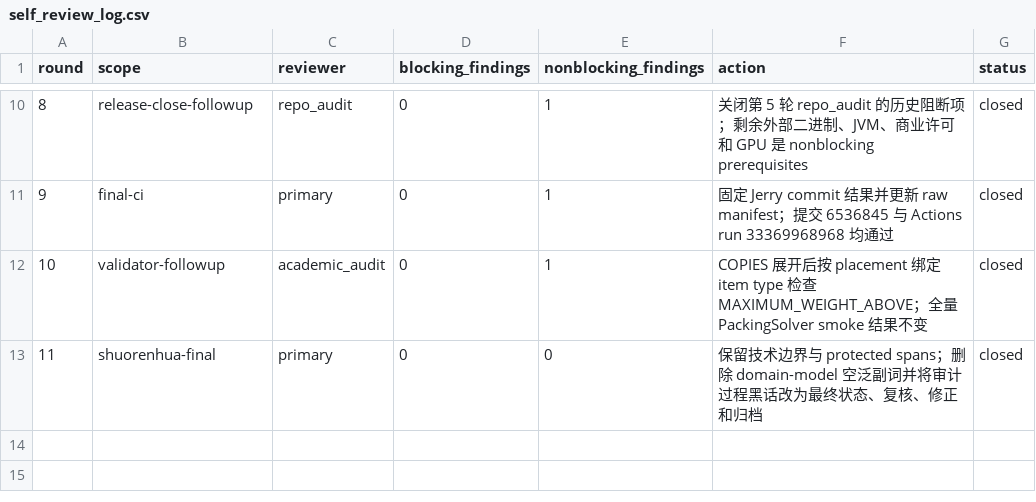
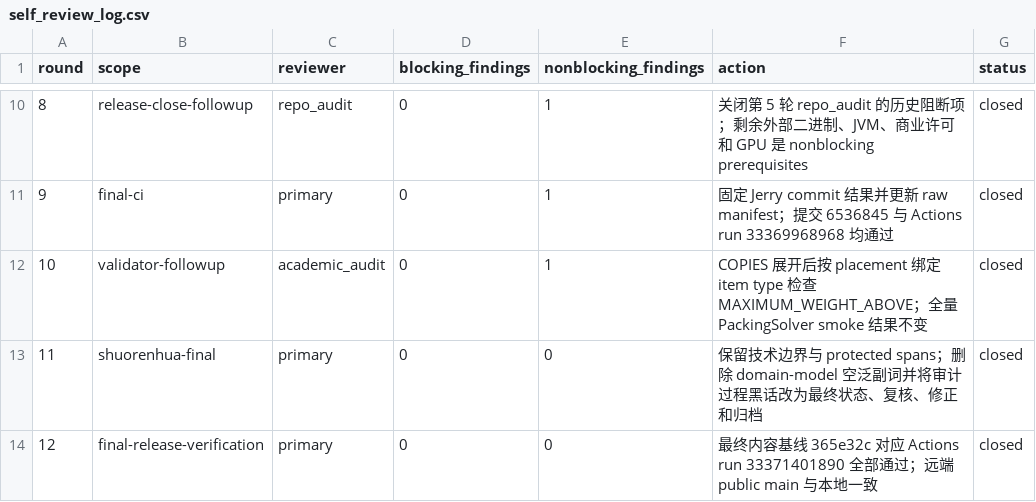
Before and after one commit to hansbug-research/3d-packing-solver-study, a CSV file: audit/self_review_log.csv, drawn as a sheet; only a part is shown, gaps mark what is left out.

Commit message:
Record final release verification

```diff
--- a/audit/self_review_log.csv
+++ b/audit/self_review_log.csv
@@ -13 +13,2 @@ round,scope,reviewer,blocking_findings,nonblocking_findings,action,status
 11,shuorenhua-final,primary,0,0,保留技术边界与 protected spans；删除 domain-model 空泛副词并将审计过程黑话改为最终状态、复核、修正和归档,closed
+12,final-release-verification,primary,0,0,最终内容基线 365e32c 对应 Actions run 33371401890 全部通过；远端 public main 与本地一致,closed
```
Also changed, not shown: 1 other file.
